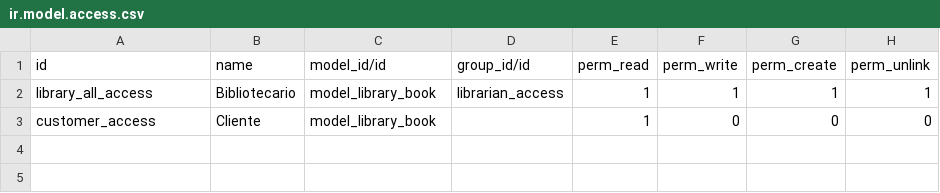
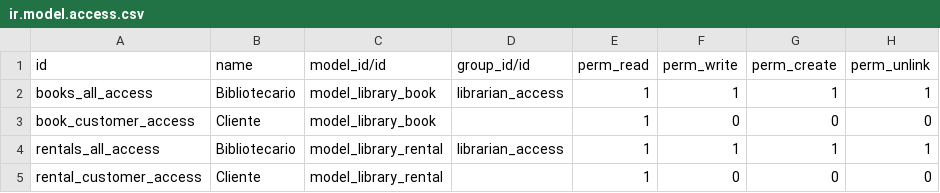
Before and after one commit to IsaacEspinosa/OdooShTraning, a CSV file: Library_Management/security/ir.model.access.csv, drawn as a sheet.

Commit message:
Adding advanced fields and new models

```diff
--- a/Library_Management/security/ir.model.access.csv
+++ b/Library_Management/security/ir.model.access.csv
@@ -1,3 +1,5 @@
 id,name,model_id/id,group_id/id,perm_read,perm_write,perm_create,perm_unlink
-library_all_access,Bibliotecario,model_library_book,librarian_access,1,1,1,1
-customer_access,Cliente,model_library_book,,1,0,0,0
+books_all_access,Bibliotecario,model_library_book,librarian_access,1,1,1,1
+book_customer_access,Cliente,model_library_book,,1,0,0,0
+rentals_all_access,Bibliotecario,model_library_rental,librarian_access,1,1,1,1
+rental_customer_access,Cliente,model_library_rental,,1,0,0,0
```
Also changed, not shown: OdooToTheMoon/security/ir.model.access.csv, 17 other files.
